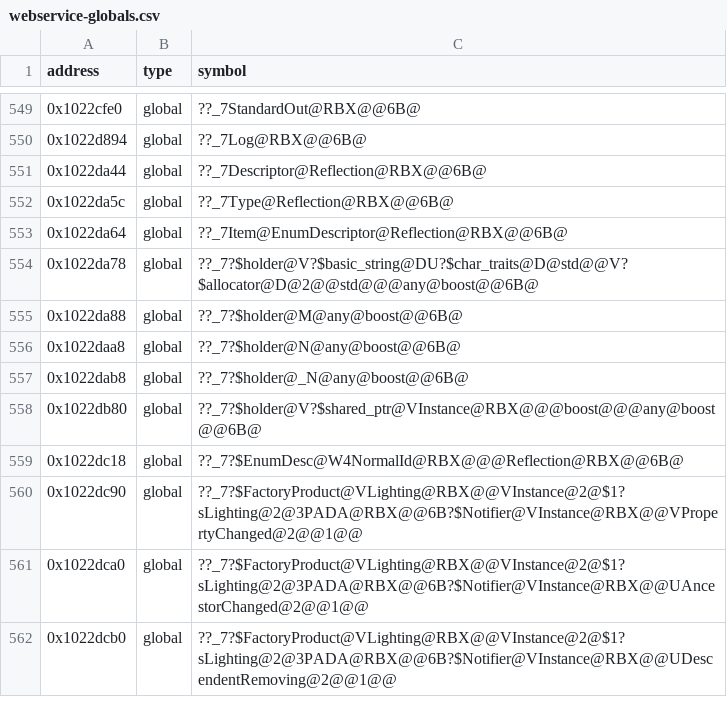
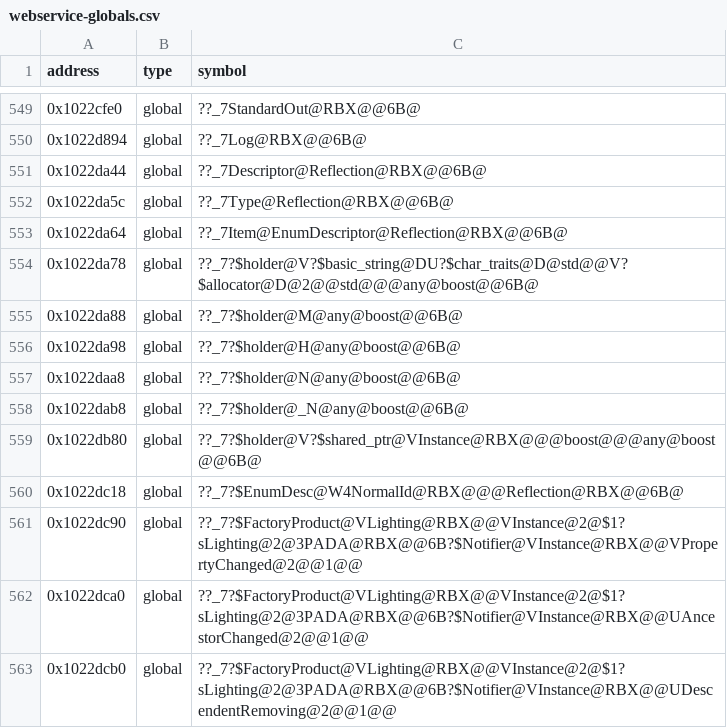
Before and after one commit to Asphaltian/OpenRBX, a CSV file: reccmp/webservice-globals.csv, drawn as a sheet; only a part is shown, gaps mark what is left out; the diff names each change by its address in the sheet, - before the commit and + after, or states it on an @@ line.

Commit message:
Recover Value::convert and genericConvert for int, bool, float and double

```diff
--- a/reccmp/webservice-globals.csv
+++ b/reccmp/webservice-globals.csv
+row 556: 0x1022da98 | global | ??_7?$holder@H@any@boost@@6B@
```
Also changed, not shown: 3 other files.
